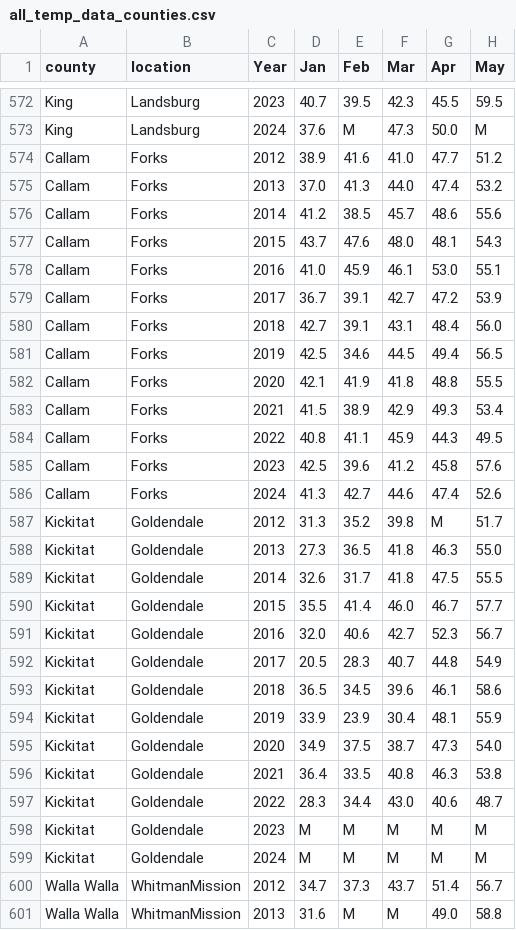
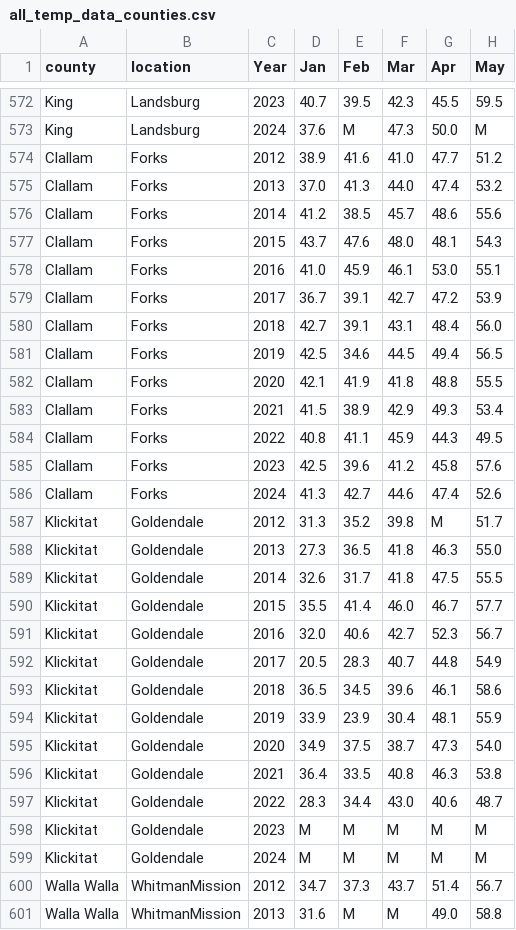
Before and after one commit to Wendy-Path/CSE163, a CSV file: Weather-Data/all_temp_data_counties.csv, drawn as a sheet; only a part is shown, gaps mark what is left out; the diff covers the shown part only; the diff names each change by its address in the sheet, - before the commit and + after, or states it on an @@ line.

```diff
--- a/Weather-Data/all_temp_data_counties.csv
+++ b/Weather-Data/all_temp_data_counties.csv
-A574:A586 (county): Callam
+A574:A586 (county): Clallam
-A587:A599 (county): Kickitat
+A587:A599 (county): Klickitat
```
Also changed, not shown: 91 edited cells elsewhere in this file, Weather-Data/all_prec_data_counties.csv, 2 other files.
